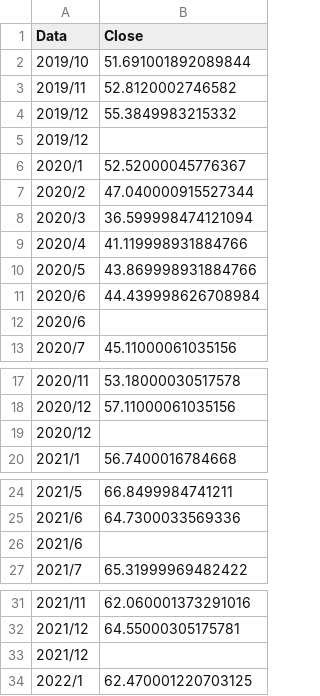
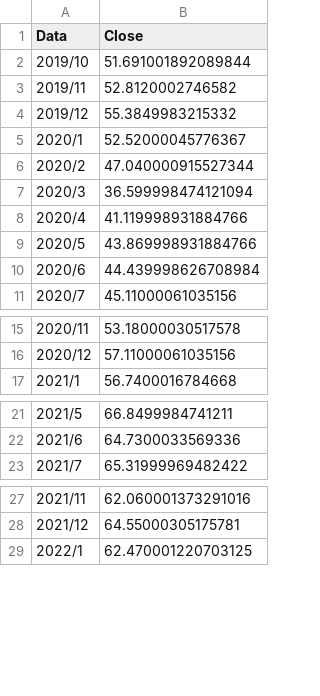
Before and after one commit to mattmg-sys/Indexes, a CSV file: AVDV_FINAL.csv, drawn as a sheet; only a part is shown, gaps mark what is left out; the diff covers the shown part only; the diff names each change by its address in the sheet, - before the commit and + after, or states it on an @@ line.

Commit message:
Update AVDV_FINAL.csv

```diff
--- a/AVDV_FINAL.csv
+++ b/AVDV_FINAL.csv
-row 5: 2019/12
-row 12: 2020/6
-row 19: 2020/12
-row 26: 2021/6
-row 33: 2021/12
```
Also changed, not shown: 5 removed rows elsewhere in this file.
